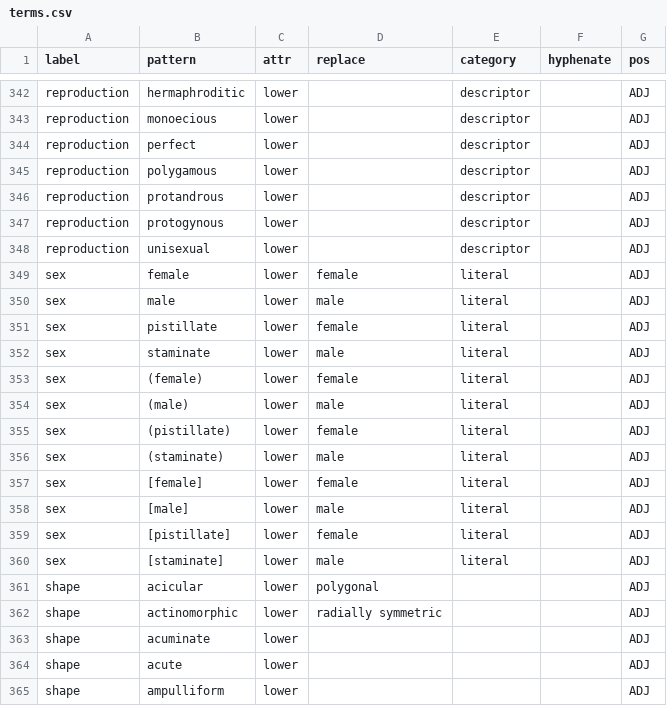
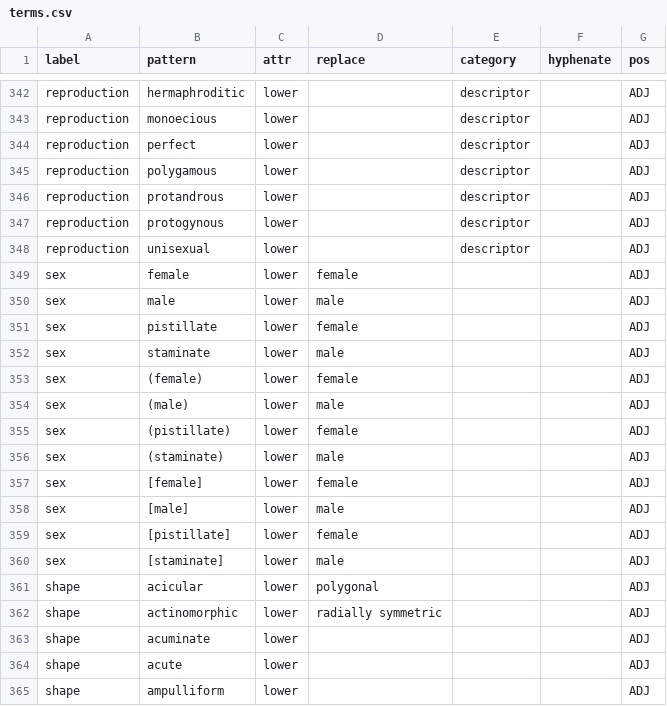
Before and after one commit to rafelafrance/traiter_efloras, a CSV file: efloras/vocabulary/terms.csv (was src/vocabulary/terms.csv), drawn as a sheet; only a part is shown, gaps mark what is left out.

```diff
--- a/src/vocabulary/terms.csv
+++ b/efloras/vocabulary/terms.csv
@@ -348,14 +348,14 @@ reproduction,protogynous,lower,,descriptor,,ADJ
 reproduction,unisexual,lower,,descriptor,,ADJ
-sex,female,lower,female,literal,,ADJ
-sex,male,lower,male,literal,,ADJ
-sex,pistillate,lower,female,literal,,ADJ
-sex,staminate,lower,male,literal,,ADJ
-sex,(female),lower,female,literal,,ADJ
-sex,(male),lower,male,literal,,ADJ
-sex,(pistillate),lower,female,literal,,ADJ
-sex,(staminate),lower,male,literal,,ADJ
-sex,[female],lower,female,literal,,ADJ
-sex,[male],lower,male,literal,,ADJ
-sex,[pistillate],lower,female,literal,,ADJ
-sex,[staminate],lower,male,literal,,ADJ
+sex,female,lower,female,,,ADJ
+sex,male,lower,male,,,ADJ
+sex,pistillate,lower,female,,,ADJ
+sex,staminate,lower,male,,,ADJ
+sex,(female),lower,female,,,ADJ
+sex,(male),lower,male,,,ADJ
+sex,(pistillate),lower,female,,,ADJ
+sex,(staminate),lower,male,,,ADJ
+sex,[female],lower,female,,,ADJ
+sex,[male],lower,male,,,ADJ
+sex,[pistillate],lower,female,,,ADJ
+sex,[staminate],lower,male,,,ADJ
 shape,acicular,lower,polygonal,,,ADJ
```
Also changed, not shown: 43 other files.
